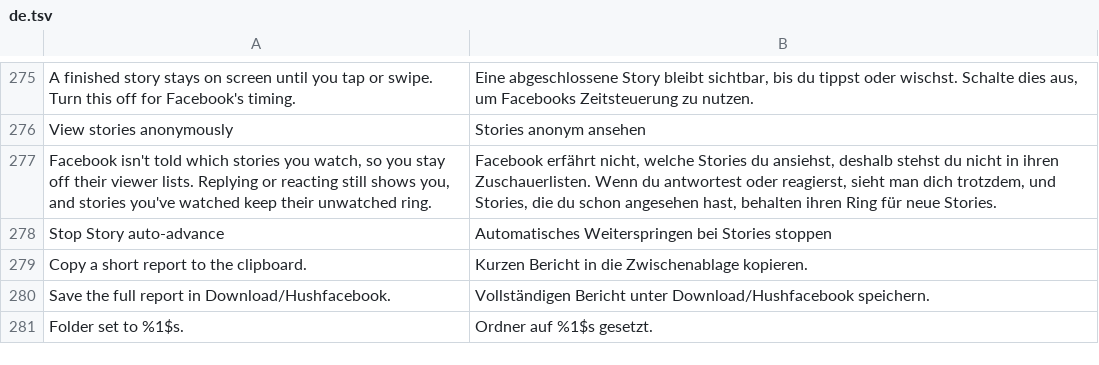
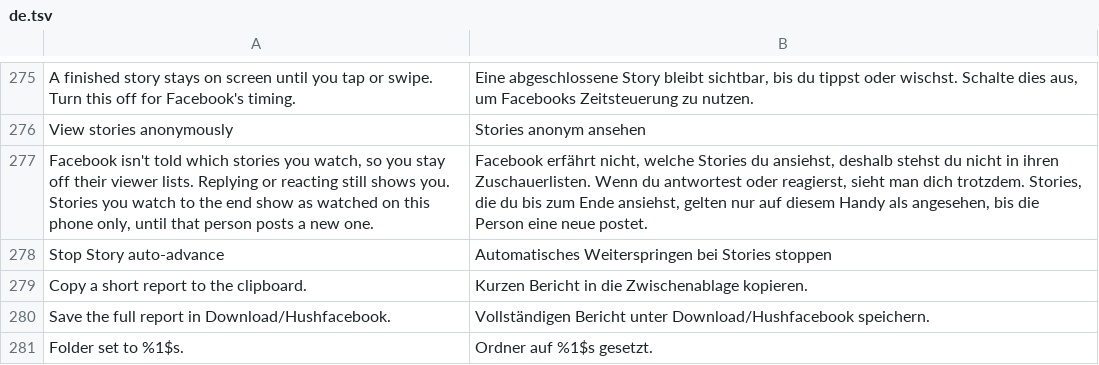
Before and after one commit to JhouHank/HushFacebook, a TSV file: extensions/shared/library/src/main/l10n/de.tsv, drawn as a sheet; only a part is shown, gaps mark what is left out.

```diff
--- a/extensions/shared/library/src/main/l10n/de.tsv
+++ b/extensions/shared/library/src/main/l10n/de.tsv
@@ -276,3 +276,3 @@ A finished story stays on screen until you tap or swipe. Turn this off for Faceb
 View stories anonymously	Stories anonym ansehen
-Facebook isn't told which stories you watch, so you stay off their viewer lists. Replying or reacting still shows you, and stories you've watched keep their unwatched ring.	Facebook erfährt nicht, welche Stories du ansiehst, deshalb stehst du nicht in ihren Zuschauerlisten. Wenn du antwortest oder reagierst, sieht man dich trotzdem, und Stories, die du schon angesehen hast, behalten ihren Ring für neue Stories.
+Facebook isn't told which stories you watch, so you stay off their viewer lists. Replying or reacting still shows you. Stories you watch to the end show as watched on this phone only, until that person posts a new one.	Facebook erfährt nicht, welche Stories du ansiehst, deshalb stehst du nicht in ihren Zuschauerlisten. Wenn du antwortest oder reagierst, sieht man dich trotzdem. Stories, die du bis zum Ende ansiehst, gelten nur auf diesem Handy als angesehen, bis die Person eine neue postet.
 Stop Story auto-advance	Automatisches Weiterspringen bei Stories stoppen
```
Also changed, not shown: extensions/shared/library/src/main/l10n/es.tsv, extensions/shared/library/src/main/l10n/in.tsv, 16 other files.
